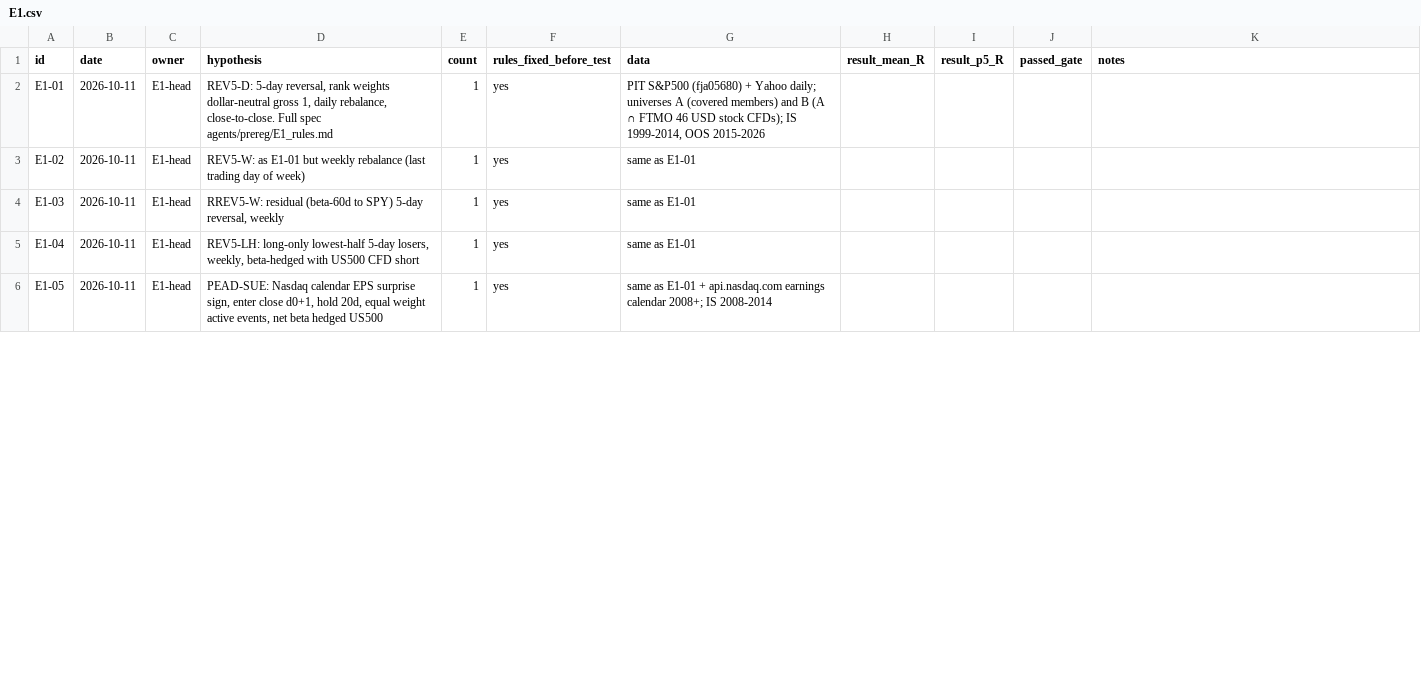
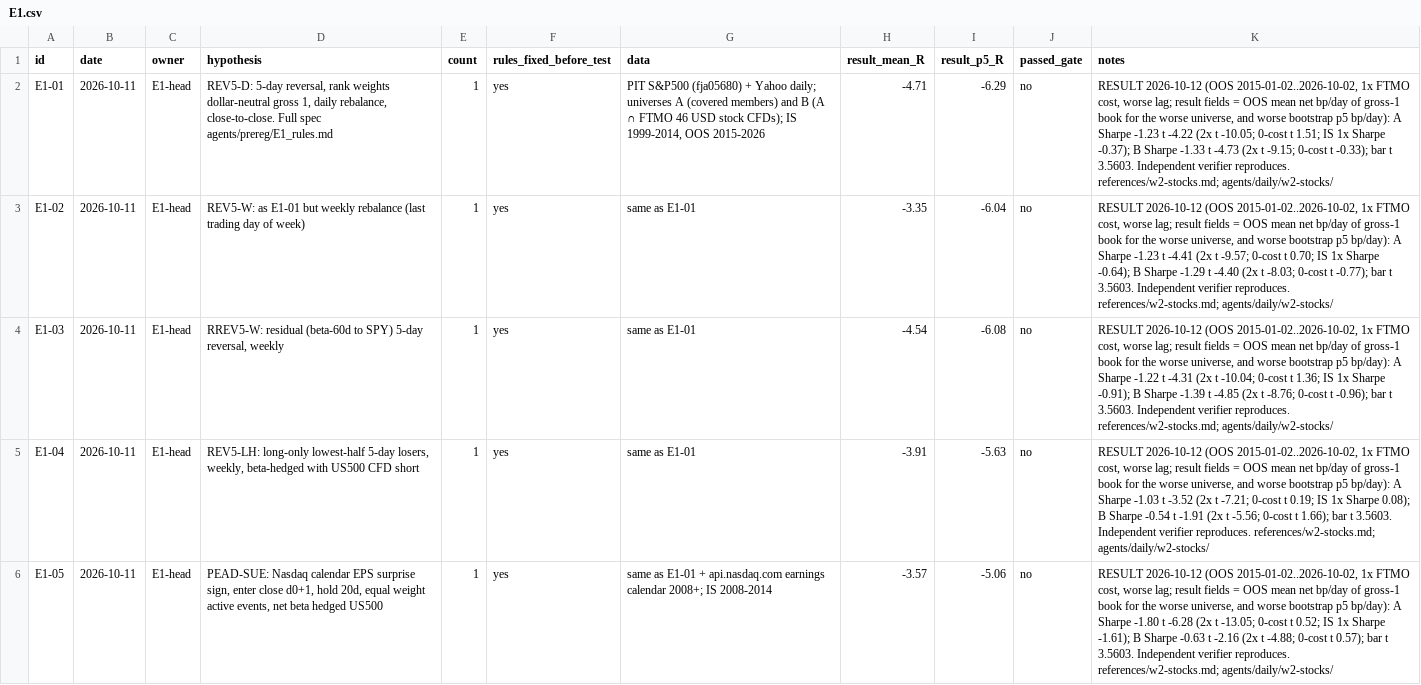
Before and after one commit to itamarmeirovichai-source/claude-skills, a CSV file: skills/prop-fleet/agents/prereg/E1.csv, drawn as a sheet; only a part is shown; the diff covers the shown part only; the diff names each change by its address in the sheet, - before the commit and + after, or states it on an @@ line.

```diff
--- a/skills/prop-fleet/agents/prereg/E1.csv
+++ b/skills/prop-fleet/agents/prereg/E1.csv
-H2 (result_mean_R): (empty)
+H2 (result_mean_R): -4.71
-I2 (result_p5_R): (empty)
+I2 (result_p5_R): -6.29
-J2:J6 (passed_gate): (empty)
+J2:J6 (passed_gate): no
-K2 (notes): (empty)
+K2 (notes): RESULT 2026-10-12 (OOS 2015-01-02..2026-10-02, 1x FTMO cost, worse lag; result fields = OOS mean net bp/day of gross-1 book for the worse universe, and worse bootstrap p5 bp/day): A Sharpe -1.23 t -4.22 (2x t -10.05; 0-cost t 1.51; IS 1x Sharpe -0.37); B Sharpe -1.33 t -4.73 (2x t -9.15; 0-cost t -0.33); bar t 3.5603. Independent verifier reproduces. references/w2-stocks.md; agents/daily/w2-stocks/
-H3 (result_mean_R): (empty)
+H3 (result_mean_R): -3.35
-I3 (result_p5_R): (empty)
+I3 (result_p5_R): -6.04
-K3 (notes): (empty)
+K3 (notes): RESULT 2026-10-12 (OOS 2015-01-02..2026-10-02, 1x FTMO cost, worse lag; result fields = OOS mean net bp/day of gross-1 book for the worse universe, and worse bootstrap p5 bp/day): A Sharpe -1.23 t -4.41 (2x t -9.57; 0-cost t 0.70; IS 1x Sharpe -0.64); B Sharpe -1.29 t -4.40 (2x t -8.03; 0-cost t -0.77); bar t 3.5603. Independent verifier reproduces. references/w2-stocks.md; agents/daily/w2-stocks/
-H4 (result_mean_R): (empty)
+H4 (result_mean_R): -4.54
-I4 (result_p5_R): (empty)
+I4 (result_p5_R): -6.08
-K4 (notes): (empty)
+K4 (notes): RESULT 2026-10-12 (OOS 2015-01-02..2026-10-02, 1x FTMO cost, worse lag; result fields = OOS mean net bp/day of gross-1 book for the worse universe, and worse bootstrap p5 bp/day): A Sharpe -1.22 t -4.31 (2x t -10.04; 0-cost t 1.36; IS 1x Sharpe -0.91); B Sharpe -1.39 t -4.85 (2x t -8.76; 0-cost t -0.96); bar t 3.5603. Independent verifier reproduces. references/w2-stocks.md; agents/daily/w2-stocks/
-H5 (result_mean_R): (empty)
+H5 (result_mean_R): -3.91
-I5 (result_p5_R): (empty)
+I5 (result_p5_R): -5.63
-K5 (notes): (empty)
+K5 (notes): RESULT 2026-10-12 (OOS 2015-01-02..2026-10-02, 1x FTMO cost, worse lag; result fields = OOS mean net bp/day of gross-1 book for the worse universe, and worse bootstrap p5 bp/day): A Sharpe -1.03 t -3.52 (2x t -7.21; 0-cost t 0.19; IS 1x Sharpe 0.08); B Sharpe -0.54 t -1.91 (2x t -5.56; 0-cost t 1.66); bar t 3.5603. Independent verifier reproduces. references/w2-stocks.md; agents/daily/w2-stocks/
-H6 (result_mean_R): (empty)
+H6 (result_mean_R): -3.57
-I6 (result_p5_R): (empty)
+I6 (result_p5_R): -5.06
-K6 (notes): (empty)
+K6 (notes): RESULT 2026-10-12 (OOS 2015-01-02..2026-10-02, 1x FTMO cost, worse lag; result fields = OOS mean net bp/day of gross-1 book for the worse universe, and worse bootstrap p5 bp/day): A Sharpe -1.80 t -6.28 (2x t -13.05; 0-cost t 0.52; IS 1x Sharpe -1.61); B Sharpe -0.63 t -2.16 (2x t -4.88; 0-cost t 0.57); bar t 3.5603. Independent verifier reproduces. references/w2-stocks.md; agents/daily/w2-stocks/
```
Also changed, not shown: 24 edited cells elsewhere in this file, 8 other files.
